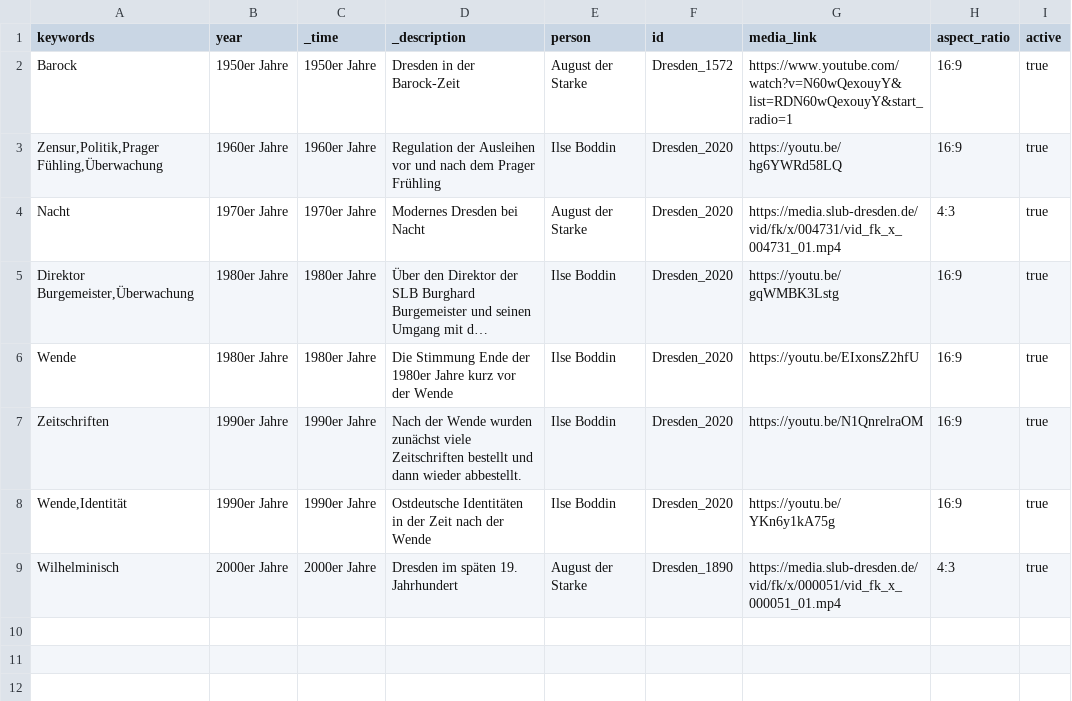
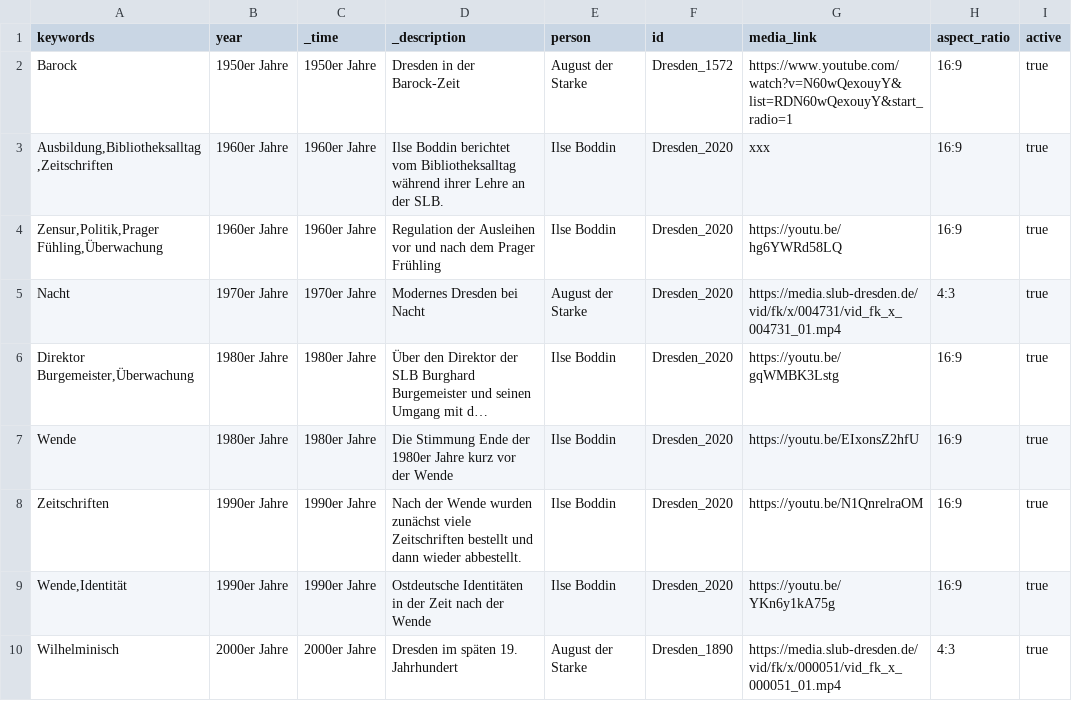
Before and after one commit to robertcornelisschuppe/Erinnerungen-an-die-SLB, a CSV file: data.csv, drawn as a sheet; long unchanged cells end in …; the diff names each change by its address in the sheet, - before the commit and + after, or states it on an @@ line.

Commit message:
Update data.csv with new entries and corrections

```diff
--- a/data.csv
+++ b/data.csv
+row 3: Ausbildung,Bibliotheksalltag,Zeitschriften | 1960er Jahre | 1960er Jahre | Ilse Boddin berichtet vom Bibliotheksalltag während ihrer Lehre an der SLB. | Ilse Boddin | Dresden_2020 | xxx | 16:9 | true
```
